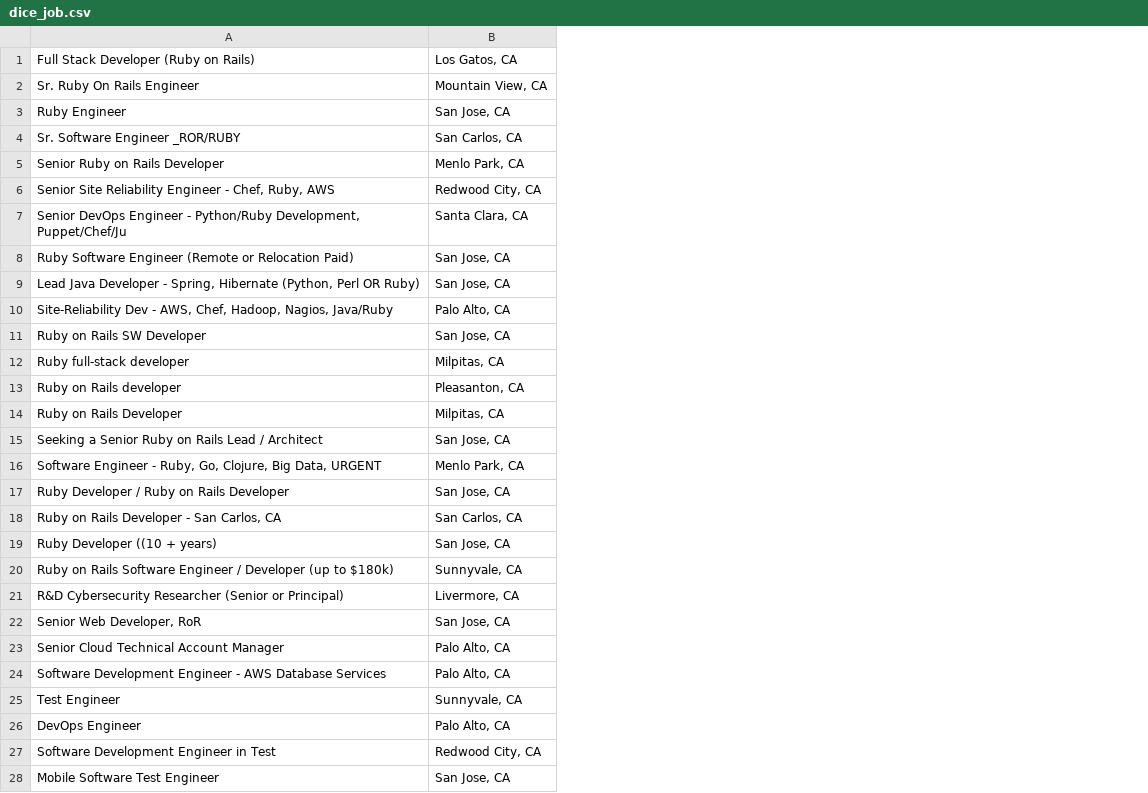
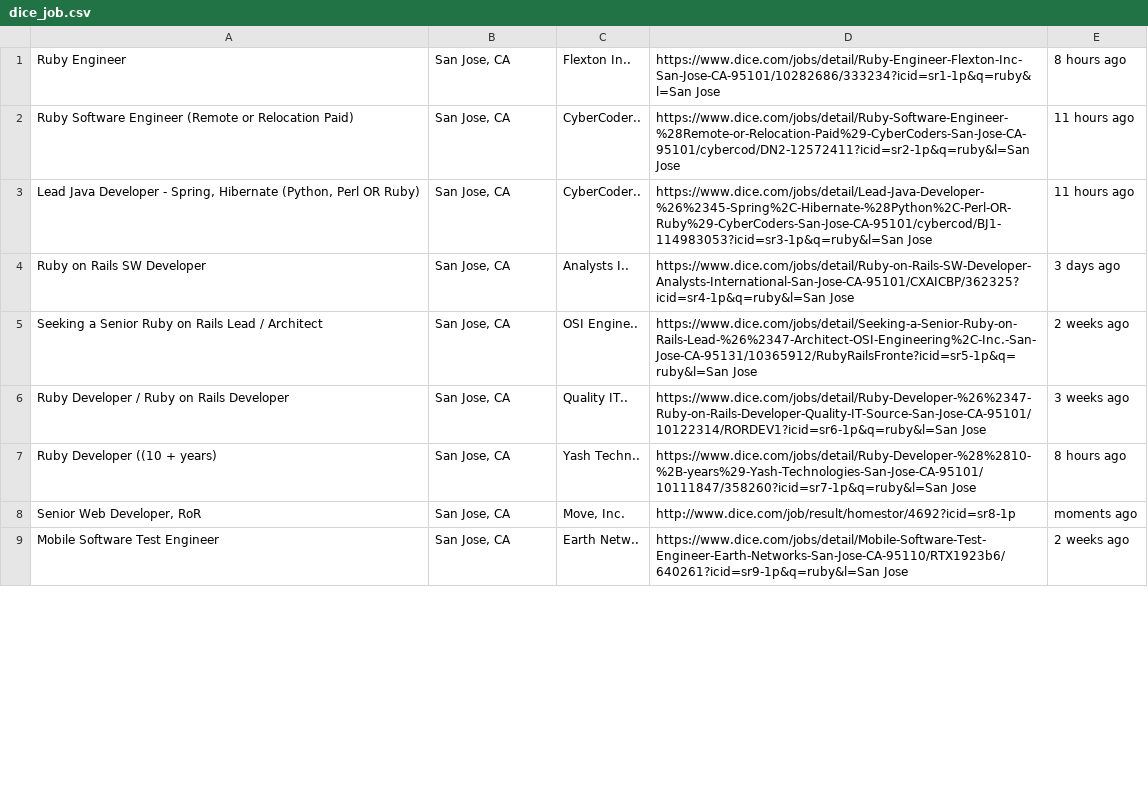
Before and after one commit to vikingeducation/assignment_web_scraper, a CSV file: dice_job.csv, drawn as a sheet; only a part is shown; removed rows and columns are numbered as before the commit, all else as after; the diff covers the shown part only; the diff names each change by its address in the sheet, - before the commit and + after, or states it on an @@ line.

```diff
--- a/dice_job.csv
+++ b/dice_job.csv
+column C, rows 1-9: Flexton In.. | CyberCoder.. | CyberCoder.. | Analysts I.. | OSI Engine.. | Quality IT.. | Yash Techn.. | Move, Inc. | Earth Netw..
+column D, rows 1-9: https://www.dice.com/jobs/detail/Ruby-Engineer-Flexton-Inc-San-Jose-CA-95101/10282686/333234?icid=sr1-1p&q=ruby&l=San Jose | https://www.dice.com/jobs/detail/Ruby-Software-Engineer-%28Remote-or-Relocation-Paid%29-CyberCoders-San-Jose-CA-95101/cybercod/DN2-12572411?icid=sr2-1p&q=ruby&l=San Jose | https://www.dice.com/jobs/detail/Lead-Java-Developer-%26%2345-Spring%2C-Hibernate-%28Python%2C-Perl-OR-Ruby%29-CyberCoders-San-Jose-CA-95101/cybercod/BJ1-114983053?icid=sr3-1p&q=ruby&l=San Jose | https://www.dice.com/jobs/detail/Ruby-on-Rails-SW-Developer-Analysts-International-San-Jose-CA-95101/CXAICBP/362325?icid=sr4-1p&q=ruby&l=San Jose | https://www.dice.com/jobs/detail/Seeking-a-Senior-Ruby-on-Rails-Lead-%26%2347-Architect-OSI-Engineering%2C-Inc.-San-Jose-CA-95131/10365912/RubyRailsFronte?icid=sr5-1p&q=ruby&l=San Jose | https://www.dice.com/jobs/detail/Ruby-Developer-%26%2347-Ruby-on-Rails-Developer-Quality-IT-Source-San-Jose-CA-95101/10122314/RORDEV1?icid=sr6-1p&q=ruby&l=San Jose | https://www.dice.com/jobs/detail/Ruby-Developer-%28%2810-%2B-years%29-Yash-Technologies-San-Jose-CA-95101/10111847/358260?icid=sr7-1p&q=ruby&l=San Jose | http://www.dice.com/job/result/homestor/4692?icid=sr8-1p | https://www.dice.com/jobs/detail/Mobile-Software-Test-Engineer-Earth-Networks-San-Jose-CA-95110/RTX1923b6/640261?icid=sr9-1p&q=ruby&l=San Jose
+column E, rows 1-9: 8 hours ago | 11 hours ago | 11 hours ago | 3 days ago | 2 weeks ago | 3 weeks ago | 8 hours ago | moments ago | 2 weeks ago
-row 1: Full Stack Developer (Ruby on Rails) | Los Gatos, CA
-row 2: Sr. Ruby On Rails Engineer | Mountain View, CA
-row 4: Sr. Software Engineer _ROR/RUBY | San Carlos, CA
-row 5: Senior Ruby on Rails Developer | Menlo Park, CA
-row 6: Senior Site Reliability Engineer - Chef, Ruby, AWS | Redwood City, CA
-row 7: Senior DevOps Engineer - Python/Ruby Development, Puppet/Chef/Ju | Santa Clara, CA
-row 10: Site-Reliability Dev - AWS, Chef, Hadoop, Nagios, Java/Ruby | Palo Alto, CA
-row 12: Ruby full-stack developer | Milpitas, CA
-row 13: Ruby on Rails developer | Pleasanton, CA
-row 14: Ruby on Rails Developer | Milpitas, CA
-row 16: Software Engineer - Ruby, Go, Clojure, Big Data, URGENT | Menlo Park, CA
-row 18: Ruby on Rails Developer - San Carlos, CA | San Carlos, CA
-row 20: Ruby on Rails Software Engineer / Developer (up to $180k) | Sunnyvale, CA
-row 21: R&D Cybersecurity Researcher (Senior or Principal) | Livermore, CA
-row 23: Senior Cloud Technical Account Manager | Palo Alto, CA
-row 24: Software Development Engineer - AWS Database Services | Palo Alto, CA
-row 25: Test Engineer | Sunnyvale, CA
-row 26: DevOps Engineer | Palo Alto, CA
-row 27: Software Development Engineer in Test | Redwood City, CA
```
Also changed, not shown: 11 added rows, 22 removed rows and 10 edited cells elsewhere in this file, 2 other files.
